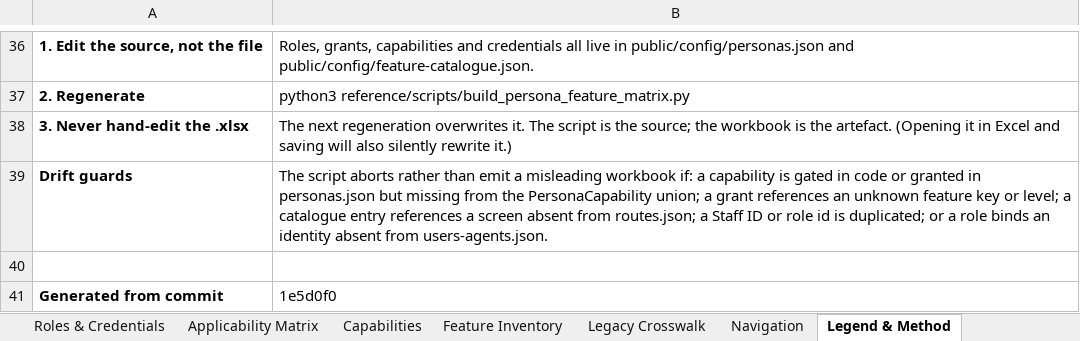
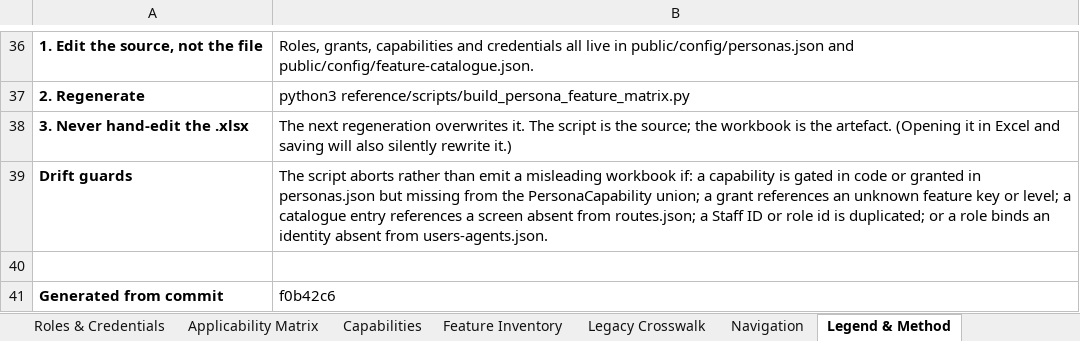
Before and after one commit to parithys/vfq-dxp, an Excel workbook: vfq-dxp-app/reference/outputs/Persona_Feature_Applicability_Matrix_Reference.xlsx, sheet Legend & Method, drawn as a sheet; only a part is shown, gaps mark what is left out; values as stored, in another font and other column widths than the file's, no borders; the diff names each change by its address in the sheet, - before the commit and + after, or states it on an @@ line.

```diff
--- a/vfq-dxp-app/reference/outputs/Persona_Feature_Applicability_Matrix_Reference.xlsx (sheet Legend & Method)
+++ b/vfq-dxp-app/reference/outputs/Persona_Feature_Applicability_Matrix_Reference.xlsx (sheet Legend & Method)
-B41: 1e5d0f0
+B41: f0b42c6
```
Also changed, not shown: 14 other files.
